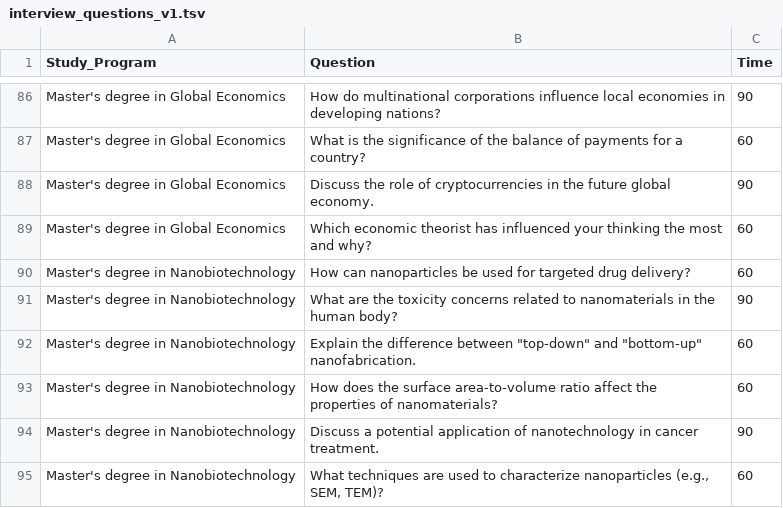
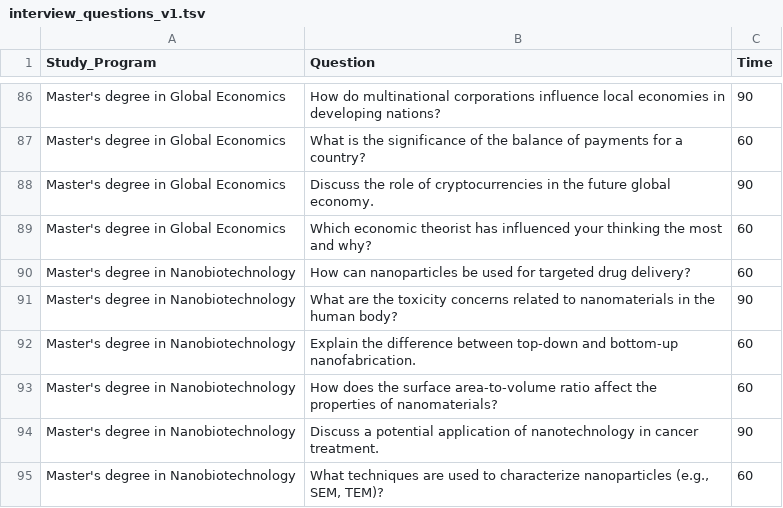
Before and after one commit to fair-vid/fair-vid-synthetic-data, a TSV file: interview_questionnaires/interview_questions_v1.tsv, drawn as a sheet; only a part is shown, gaps mark what is left out.

```diff
--- a/interview_questionnaires/interview_questions_v1.tsv
+++ b/interview_questionnaires/interview_questions_v1.tsv
@@ -91,3 +91,3 @@ Master's degree in Nanobiotechnology	How can nanoparticles be used for targeted
 Master's degree in Nanobiotechnology	What are the toxicity concerns related to nanomaterials in the human body?	90
-Master's degree in Nanobiotechnology	Explain the difference between "top-down" and "bottom-up" nanofabrication.	60
+Master's degree in Nanobiotechnology	Explain the difference between top-down and bottom-up nanofabrication.	60
 Master's degree in Nanobiotechnology	How does the surface area-to-volume ratio affect the properties of nanomaterials?	60
```
